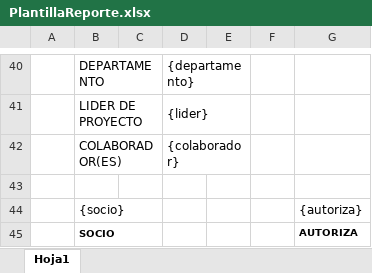
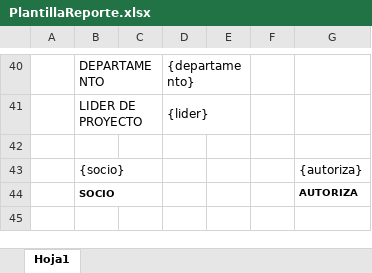
Before and after one commit to Destripador/empleados, an Excel workbook: templates/PlantillaReporte.xlsx, sheet Hoja1, drawn as a sheet; only a part is shown, gaps mark what is left out; values as stored, in another font and other column widths than the file's, no borders; charts and pictures not drawn; the diff names each change by its address in the sheet, - before the commit and + after, or states it on an @@ line.

```diff
--- a/templates/PlantillaReporte.xlsx (sheet Hoja1)
+++ b/templates/PlantillaReporte.xlsx (sheet Hoja1)
-row 42:  | COLABORADOR(ES) |  | {colaborador}
```
Also changed, not shown: templates/PlantillaReporteParcialidades.xlsx, 12 other files.
